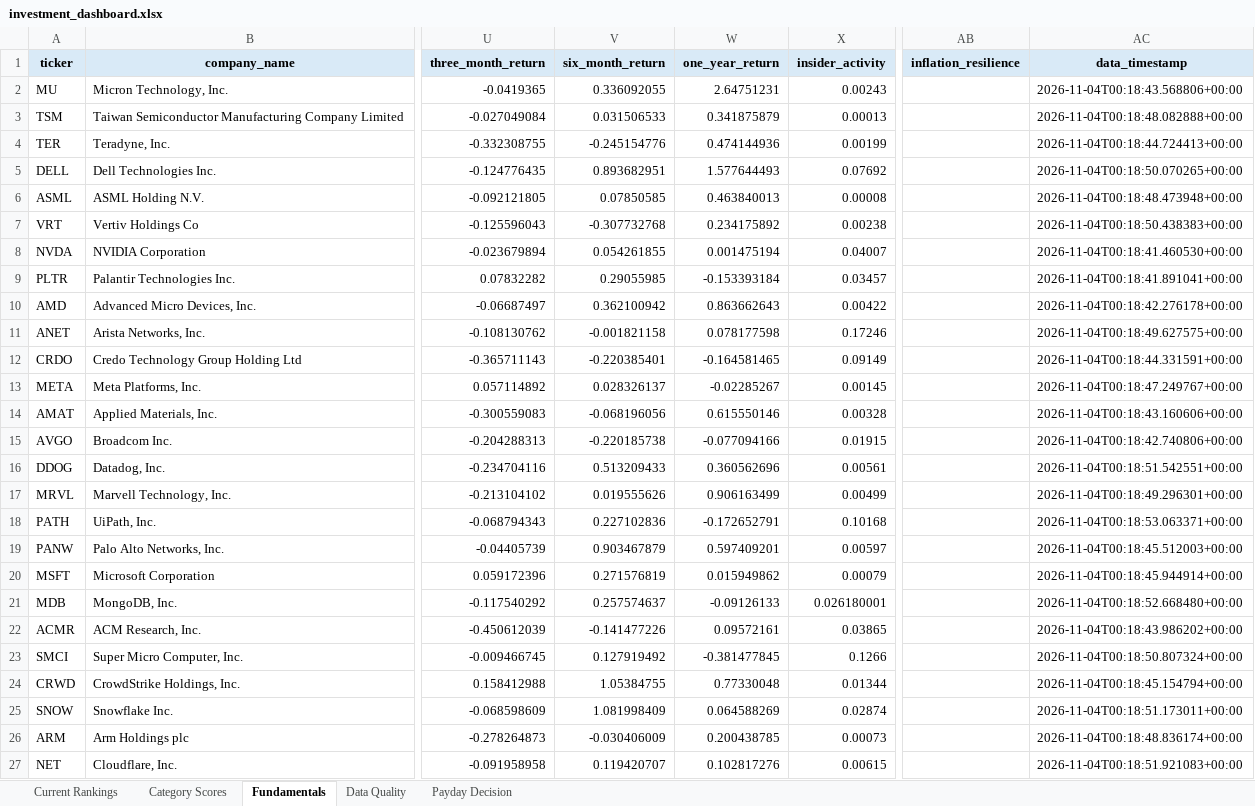
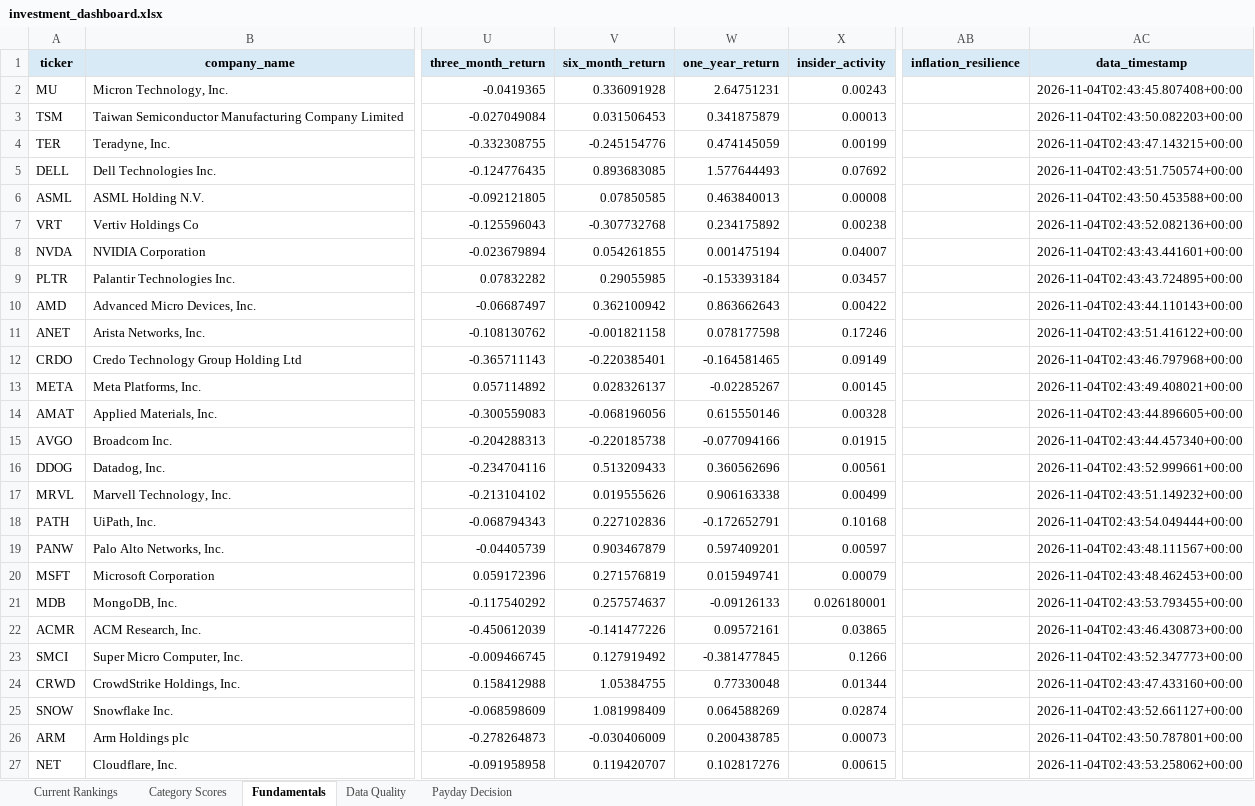
Before and after one commit to Grzesiak33/Version-2-Stock-Investment-Model, an Excel workbook: reports/investment_dashboard.xlsx, sheet Fundamentals, drawn as a sheet; only a part is shown, gaps mark what is left out; values as stored, in another font and other column widths than the file's, no borders; the diff covers the shown part only; the diff names each change by its address in the sheet, - before the commit and + after, or states it on an @@ line.

```diff
--- a/reports/investment_dashboard.xlsx (sheet Fundamentals)
+++ b/reports/investment_dashboard.xlsx (sheet Fundamentals)
-V2 (six_month_return): 0.336092055
+V2 (six_month_return): 0.336091928
-AC2 (data_timestamp): 2026-11-04T00:18:43.568806+00:00
+AC2 (data_timestamp): 2026-11-04T02:43:45.807408+00:00
-V3 (six_month_return): 0.031506533
+V3 (six_month_return): 0.031506453
-AC3 (data_timestamp): 2026-11-04T00:18:48.082888+00:00
+AC3 (data_timestamp): 2026-11-04T02:43:50.082203+00:00
-W4 (one_year_return): 0.474144936
+W4 (one_year_return): 0.474145059
-AC4 (data_timestamp): 2026-11-04T00:18:44.724413+00:00
+AC4 (data_timestamp): 2026-11-04T02:43:47.143215+00:00
-V5 (six_month_return): 0.893682951
+V5 (six_month_return): 0.893683085
-AC5 (data_timestamp): 2026-11-04T00:18:50.070265+00:00
+AC5 (data_timestamp): 2026-11-04T02:43:51.750574+00:00
-AC6 (data_timestamp): 2026-11-04T00:18:48.473948+00:00
+AC6 (data_timestamp): 2026-11-04T02:43:50.453588+00:00
-AC7 (data_timestamp): 2026-11-04T00:18:50.438383+00:00
+AC7 (data_timestamp): 2026-11-04T02:43:52.082136+00:00
-AC8 (data_timestamp): 2026-11-04T00:18:41.460530+00:00
+AC8 (data_timestamp): 2026-11-04T02:43:43.441601+00:00
-AC9 (data_timestamp): 2026-11-04T00:18:41.891041+00:00
+AC9 (data_timestamp): 2026-11-04T02:43:43.724895+00:00
-AC10 (data_timestamp): 2026-11-04T00:18:42.276178+00:00
+AC10 (data_timestamp): 2026-11-04T02:43:44.110143+00:00
-AC11 (data_timestamp): 2026-11-04T00:18:49.627575+00:00
+AC11 (data_timestamp): 2026-11-04T02:43:51.416122+00:00
-AC12 (data_timestamp): 2026-11-04T00:18:44.331591+00:00
+AC12 (data_timestamp): 2026-11-04T02:43:46.797968+00:00
-AC13 (data_timestamp): 2026-11-04T00:18:47.249767+00:00
+AC13 (data_timestamp): 2026-11-04T02:43:49.408021+00:00
-AC14 (data_timestamp): 2026-11-04T00:18:43.160606+00:00
+AC14 (data_timestamp): 2026-11-04T02:43:44.896605+00:00
-AC15 (data_timestamp): 2026-11-04T00:18:42.740806+00:00
+AC15 (data_timestamp): 2026-11-04T02:43:44.457340+00:00
-AC16 (data_timestamp): 2026-11-04T00:18:51.542551+00:00
+AC16 (data_timestamp): 2026-11-04T02:43:52.999661+00:00
-W17 (one_year_return): 0.906163499
+W17 (one_year_return): 0.906163338
-AC17 (data_timestamp): 2026-11-04T00:18:49.296301+00:00
+AC17 (data_timestamp): 2026-11-04T02:43:51.149232+00:00
-AC18 (data_timestamp): 2026-11-04T00:18:53.063371+00:00
+AC18 (data_timestamp): 2026-11-04T02:43:54.049444+00:00
-AC19 (data_timestamp): 2026-11-04T00:18:45.512003+00:00
+AC19 (data_timestamp): 2026-11-04T02:43:48.111567+00:00
-W20 (one_year_return): 0.015949862
+W20 (one_year_return): 0.015949741
-AC20 (data_timestamp): 2026-11-04T00:18:45.944914+00:00
+AC20 (data_timestamp): 2026-11-04T02:43:48.462453+00:00
-AC21 (data_timestamp): 2026-11-04T00:18:52.668480+00:00
+AC21 (data_timestamp): 2026-11-04T02:43:53.793455+00:00
-AC22 (data_timestamp): 2026-11-04T00:18:43.986202+00:00
+AC22 (data_timestamp): 2026-11-04T02:43:46.430873+00:00
-AC23 (data_timestamp): 2026-11-04T00:18:50.807324+00:00
+AC23 (data_timestamp): 2026-11-04T02:43:52.347773+00:00
-AC24 (data_timestamp): 2026-11-04T00:18:45.154794+00:00
+AC24 (data_timestamp): 2026-11-04T02:43:47.433160+00:00
-AC25 (data_timestamp): 2026-11-04T00:18:51.173011+00:00
+AC25 (data_timestamp): 2026-11-04T02:43:52.661127+00:00
-AC26 (data_timestamp): 2026-11-04T00:18:48.836174+00:00
+AC26 (data_timestamp): 2026-11-04T02:43:50.787801+00:00
-AC27 (data_timestamp): 2026-11-04T00:18:51.921083+00:00
+AC27 (data_timestamp): 2026-11-04T02:43:53.258062+00:00
```
Also changed, not shown: 5 edited cells elsewhere in this sheet, 31 other files.
